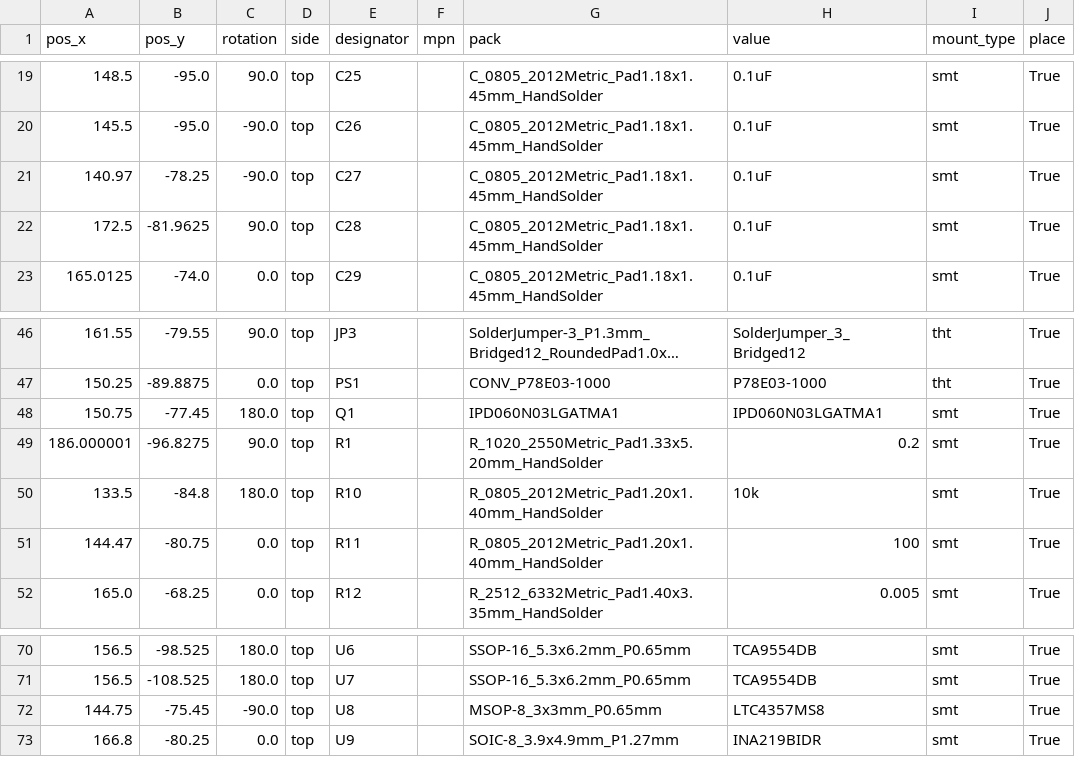
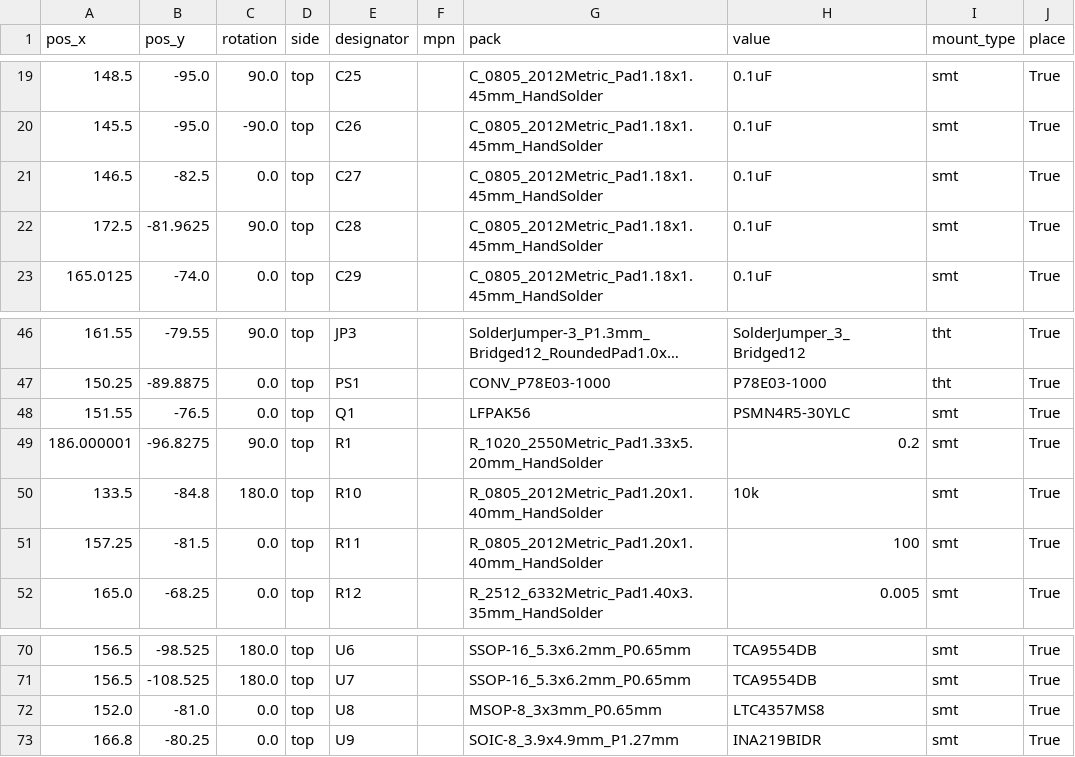
Before and after one commit to Quphoria/PicoDrive, a CSV file: pcbway_production/2024-04-01-21-18-32/BioRobotics Tank PCB.kicad_pcb_positions.csv (was pcbway_production/2024-03-31-18-39-50/BioRobotics Tank PCB.kicad_pcb_positions.csv), drawn as a sheet; only a part is shown, gaps mark what is left out; long unchanged cells end in ….

```diff
--- a/pcbway_production/2024-03-31-18-39-50/BioRobotics Tank PCB.kicad_pcb_positions.csv
+++ b/pcbway_production/2024-04-01-21-18-32/BioRobotics Tank PCB.kicad_pcb_positions.csv
@@ -20,3 +20,3 @@
 145.5,-95.0,-90.0,top,C26,,C_0805_2012Metric_Pad1.18x1.45mm_HandSolder,0.1uF,smt,True
-140.97,-78.25,-90.0,top,C27,,C_0805_2012Metric_Pad1.18x1.45mm_HandSolder,0.1uF,smt,True
+146.5,-82.5,0.0,top,C27,,C_0805_2012Metric_Pad1.18x1.45mm_HandSolder,0.1uF,smt,True
 172.5,-81.9625,90.0,top,C28,,C_0805_2012Metric_Pad1.18x1.45mm_HandSolder,0.1uF,smt,True
@@ -47,6 +47,6 @@
 150.25,-89.8875,0.0,top,PS1,,CONV_P78E03-1000,P78E03-1000,tht,True
-150.75,-77.45,180.0,top,Q1,,IPD060N03LGATMA1,IPD060N03LGATMA1,smt,True
+151.55,-76.5,0.0,top,Q1,,LFPAK56,PSMN4R5-30YLC,smt,True
 186.000001,-96.8275,90.0,top,R1,,R_1020_2550Metric_Pad1.33x5.20mm_HandSolder,0.2,smt,True
 133.5,-84.8,180.0,top,R10,,R_0805_2012Metric_Pad1.20x1.40mm_HandSolder,10k,smt,True
-144.47,-80.75,0.0,top,R11,,R_0805_2012Metric_Pad1.20x1.40mm_HandSolder,100,smt,True
+157.25,-81.5,0.0,top,R11,,R_0805_2012Metric_Pad1.20x1.40mm_HandSolder,100,smt,True
 165.0,-68.25,0.0,top,R12,,R_2512_6332Metric_Pad1.40x3.35mm_HandSolder,0.005,smt,True
@@ -71,3 +71,3 @@
 156.5,-108.525,180.0,top,U7,,SSOP-16_5.3x6.2mm_P0.65mm,TCA9554DB,smt,True
-144.75,-75.45,-90.0,top,U8,,MSOP-8_3x3mm_P0.65mm,LTC4357MS8,smt,True
+152.0,-81.0,0.0,top,U8,,MSOP-8_3x3mm_P0.65mm,LTC4357MS8,smt,True
 166.8,-80.25,0.0,top,U9,,SOIC-8_3.9x4.9mm_P1.27mm,INA219BIDR,smt,True
```
Also changed, not shown: BioRobotics Tank PCB.csv, pcbway_production/2024-04-01-21-18-32/BioRobotics Tank PCB.kicad_pcb_bom.csv, 7 other files.
